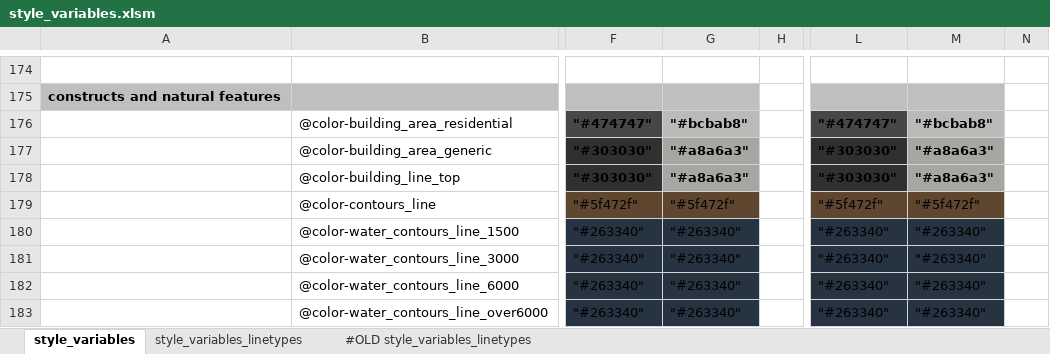
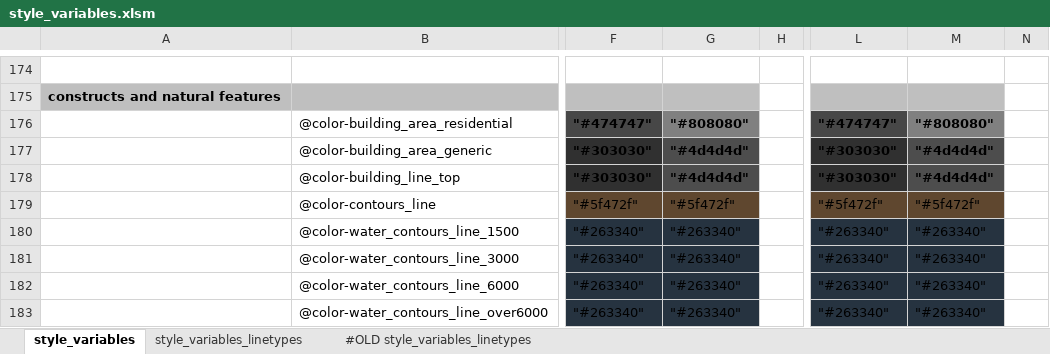
Before and after one commit to MaRaSu/mtb-trailmap, an Excel workbook: style_variables.xlsm, sheet style_variables, drawn as a sheet; only a part is shown, gaps mark what is left out; values as stored, in another font and other column widths than the file's, no borders; the diff names each change by its address in the sheet, - before the commit and + after, or states it on an @@ line.

```diff
--- a/style_variables.xlsm (sheet style_variables)
+++ b/style_variables.xlsm (sheet style_variables)
-G176: "#bcbab8"
+G176: "#808080"
-G176 fill: #BCBAB8
+G176 fill: #808080
-M176: "#bcbab8"
+M176: "#808080"
-M176 fill: #BCBAB8
+M176 fill: #808080
-G177:G178: "#a8a6a3"
+G177:G178: "#4d4d4d"
-G177:G178 fill: #A8A6A3
+G177:G178 fill: #4D4D4D
-M177:M178: "#a8a6a3"
+M177:M178: "#4d4d4d"
-M177:M178 fill: #A8A6A3
+M177:M178 fill: #4D4D4D
```
Also changed, not shown: 1 other file.
